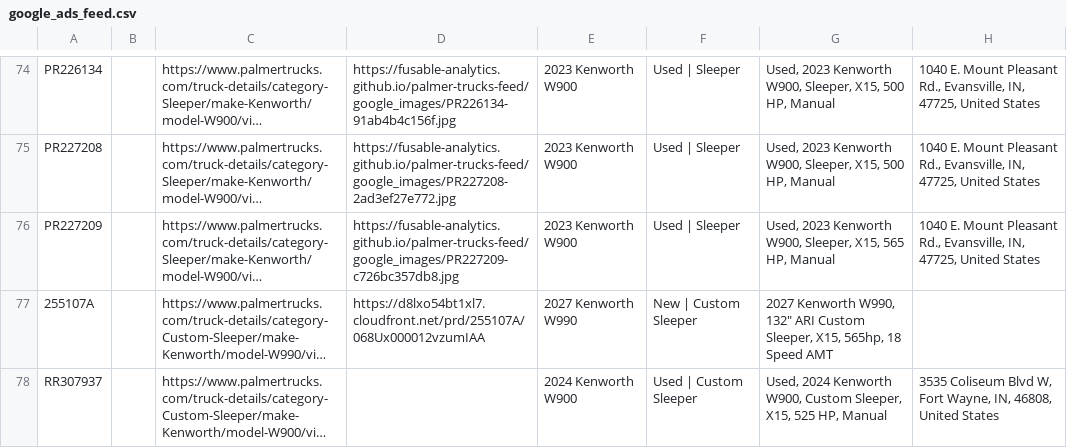
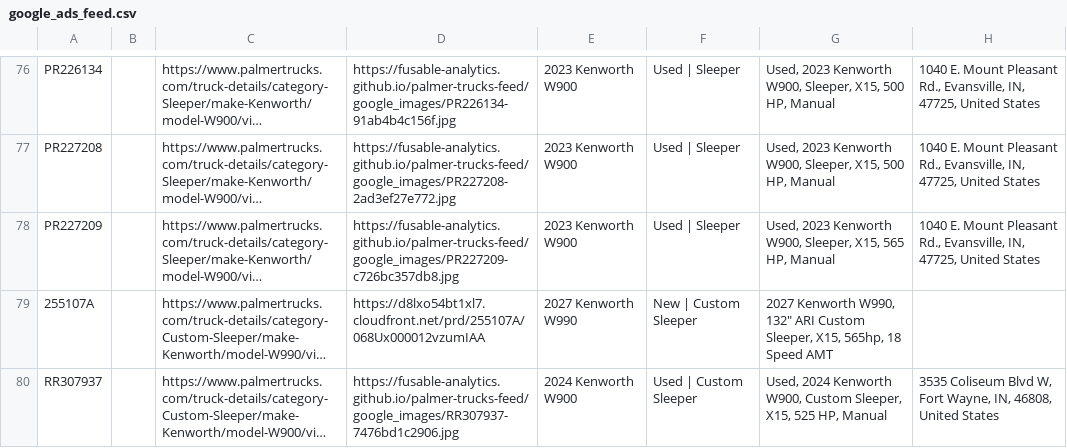
Before and after one commit to Fusable-Analytics/palmer-trucks-feed, a CSV file: google_ads_feed.csv, drawn as a sheet; only a part is shown, gaps mark what is left out; long unchanged cells end in …; addresses are those after the commit; the diff covers the shown part only; the diff names each change by its address in the sheet, - before the commit and + after, or states it on an @@ line.

```diff
--- a/google_ads_feed.csv
+++ b/google_ads_feed.csv
-D80: (empty)
+D80: https://fusable-analytics.github.io/palmer-trucks-feed/google_images/RR307937-7476bd1c2906.jpg
```
Also changed, not shown: 3 added rows, 1 removed row and 3 edited cells elsewhere in this file, 5 other files.
